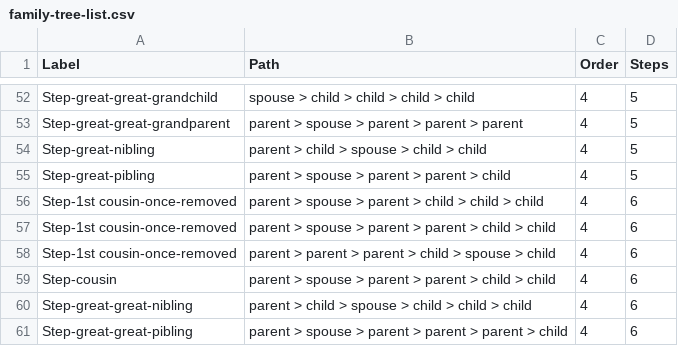
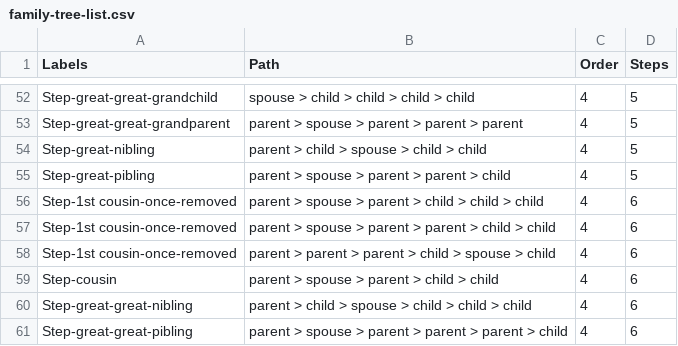
Before and after one commit to aspiringx/namegame, a CSV file: family-tree-list.csv, drawn as a sheet; only a part is shown, gaps mark what is left out; the diff names each change by its address in the sheet, - before the commit and + after, or states it on an @@ line.

```diff
--- a/family-tree-list.csv
+++ b/family-tree-list.csv
-A1: Label
+A1: Labels
-B59 (Path): parent > spouse > parent > parent > child > child
+B59 (Path): parent > spouse > parent > child > child
```
Also changed, not shown: 1 other file.
